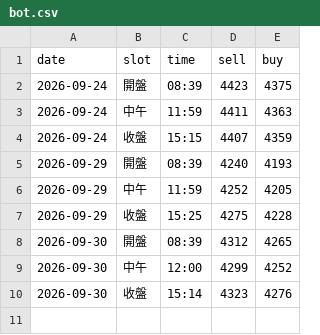
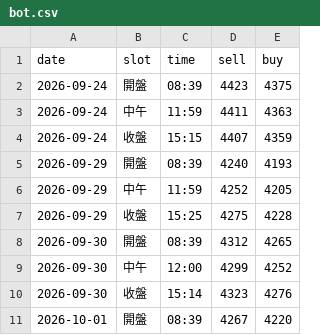
Before and after one commit to nmymdf/gold, a CSV file: data/bot.csv, drawn as a sheet.

```diff
--- a/data/bot.csv
+++ b/data/bot.csv
@@ -10 +10,2 @@ date,slot,time,sell,buy
 2026-09-30,收盤,15:14,4323,4276
+2026-10-01,開盤,08:39,4267,4220
```
